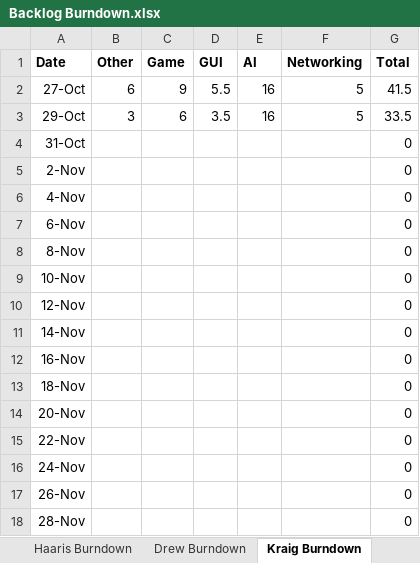
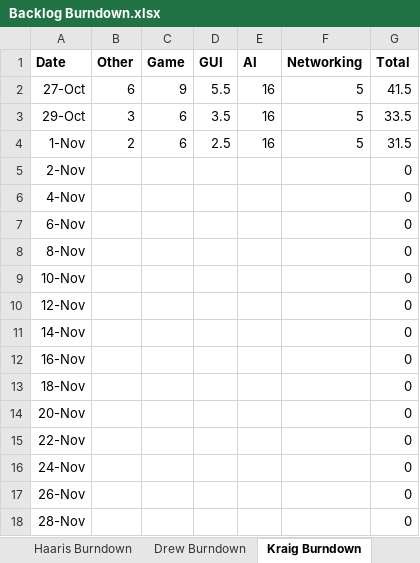
Before and after one commit to kraig9/Mancala, an Excel workbook: Backlog Burndown.xlsx, sheet Kraig Burndown, drawn as a sheet; values as stored, in another font and other column widths than the file's, no borders; removed rows and columns are numbered as before the commit, all else as after; the diff names each change by its address in the sheet, - before the commit and + after, or states it on an @@ line.

```diff
--- a/Backlog Burndown.xlsx (sheet Kraig Burndown)
+++ b/Backlog Burndown.xlsx (sheet Kraig Burndown)
-row 4: 31-Oct |  |  |  |  |  | 0
+row 4: 1-Nov | 2 | 6 | 2.5 | 16 | 5 | 31.5
```
Also changed, not shown: sheet Haaris Burndown, sheet Drew Burndown, sheet Burndown Chart, charts or pictures.
